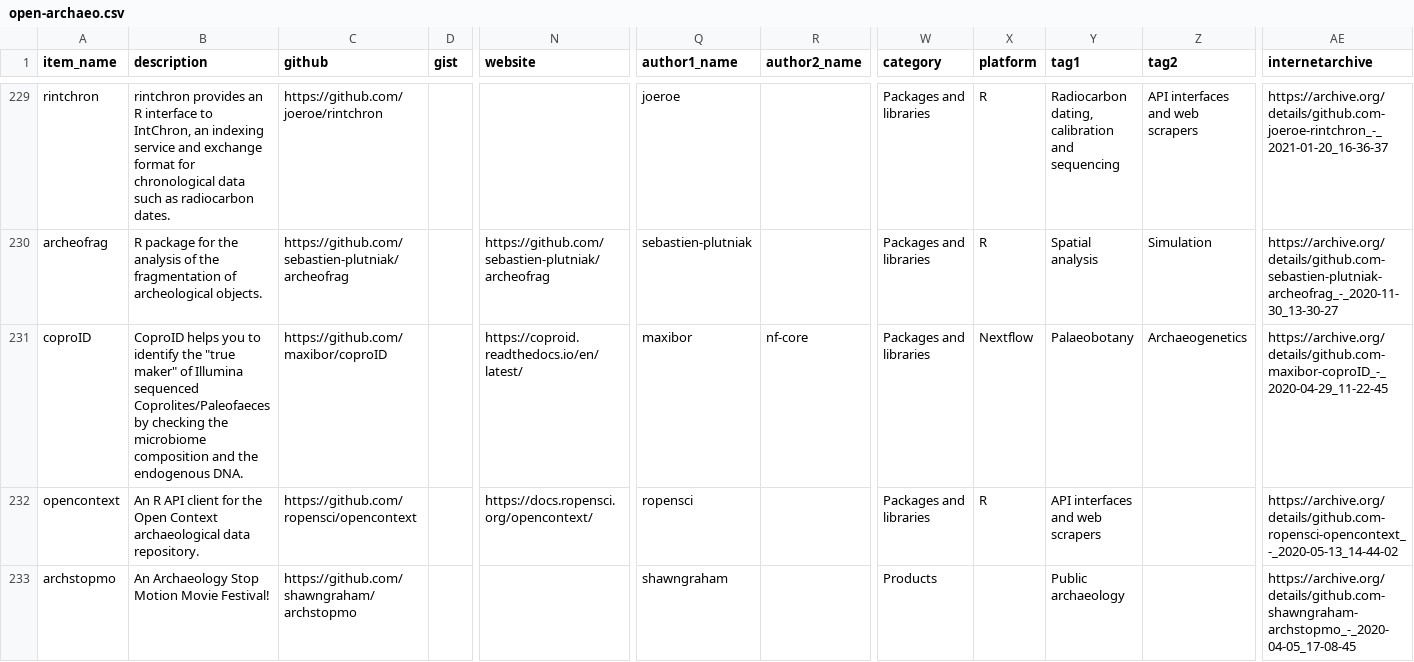
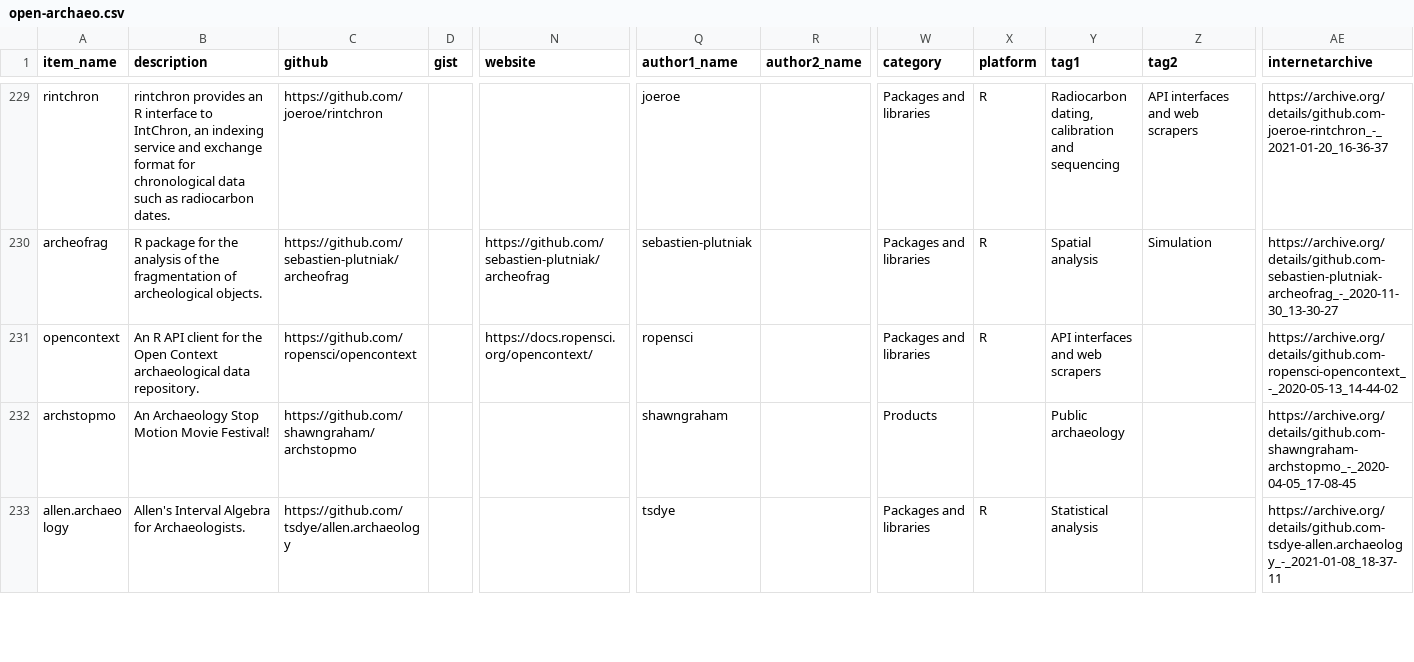
Before and after one commit to zackbatist/open-archaeo, a CSV file: open-archaeo.csv, drawn as a sheet; only a part is shown, gaps mark what is left out; the shorter side is filled out with more unchanged rows; rows hold the shown columns only; the diff covers the shown part only; the diff names each change by its address in the sheet, - before the commit and + after, or states it on an @@ line.

Commit message:
Additional removals that I missed

```diff
--- a/open-archaeo.csv
+++ b/open-archaeo.csv
-row 231: coproID | CoproID helps you to identify the "true maker" of Illumina sequenced Coprolites/Paleofaeces by checking the microbiome composition and the endogenous DNA. | https://github.com/maxibor/coproID |  | https://coproid.readthedocs.io/en/latest/ | maxibor | nf-core | Packages and libraries | Nextflow | Palaeobotany | Archaeogenetics | https://archive.org/details/github.com-maxibor-coproID_-_2020-04-29_11-22-45
```
Also changed, not shown: 1 removed row elsewhere in this file.
